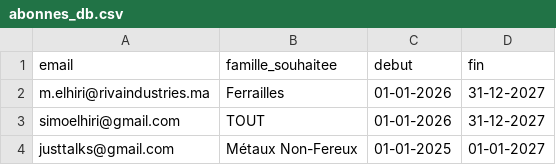
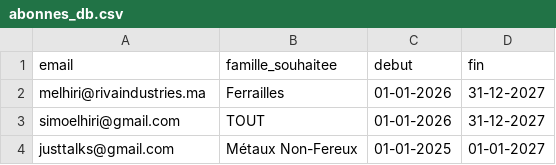
Before and after one commit to simoelhiri/dpt01, a CSV file: abonnes_db.csv, drawn as a sheet.

Commit message:
Update abonnes_db.csv

```diff
--- a/abonnes_db.csv
+++ b/abonnes_db.csv
@@ -1,3 +1,3 @@
 email,famille_souhaitee,debut,fin
-m.elhiri@rivaindustries.ma,Ferrailles,01-01-2026,31-12-2027
+melhiri@rivaindustries.ma,Ferrailles,01-01-2026,31-12-2027
 simoelhiri@gmail.com,TOUT,01-01-2026,31-12-2027
```
